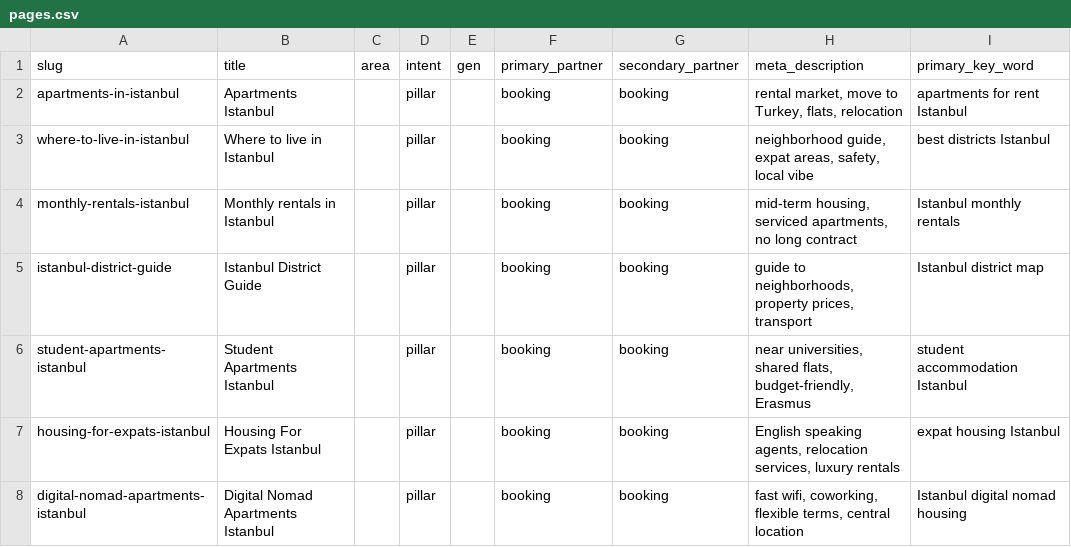
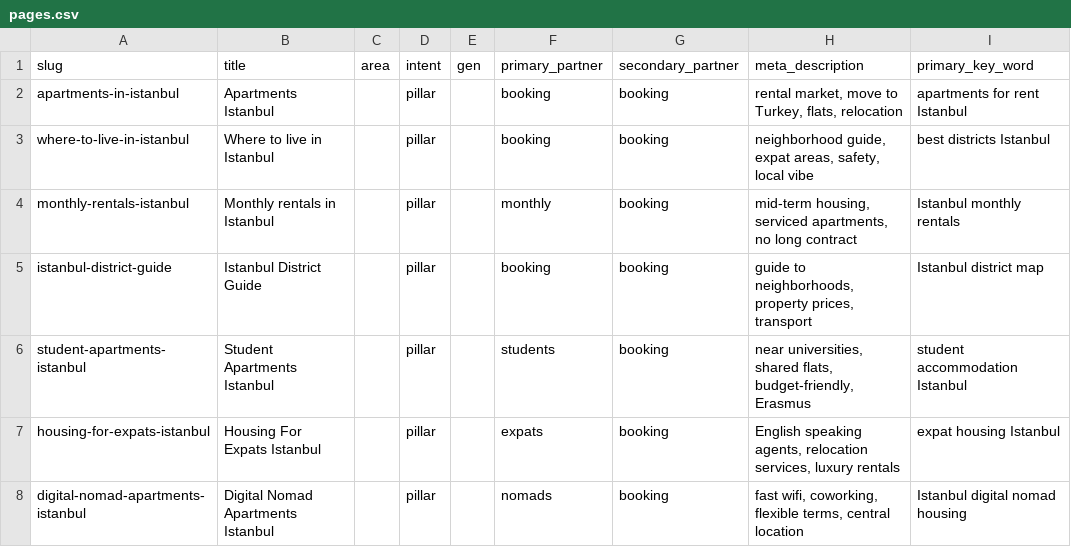
Before and after one commit to mkalas67/apartmentbudapest, a CSV file: input/istanbul/pages.csv, drawn as a sheet.

```diff
--- a/input/istanbul/pages.csv
+++ b/input/istanbul/pages.csv
@@ -3,6 +3,6 @@ apartments-in-istanbul,Apartments Istanbul,,pillar, ,booking,booking,"rental mar
 where-to-live-in-istanbul,Where to live in Istanbul,,pillar, ,booking,booking,"neighborhood guide, expat areas, safety, local vibe",best districts Istanbul
-monthly-rentals-istanbul,Monthly rentals in Istanbul,,pillar, ,booking,booking,"mid-term housing, serviced apartments, no long contract",Istanbul monthly rentals
+monthly-rentals-istanbul,Monthly rentals in Istanbul,,pillar, ,monthly,booking,"mid-term housing, serviced apartments, no long contract",Istanbul monthly rentals
 istanbul-district-guide,Istanbul District Guide,,pillar, ,booking,booking,"guide to neighborhoods, property prices, transport",Istanbul district map
-student-apartments-istanbul,Student Apartments Istanbul,,pillar, ,booking,booking,"near universities, shared flats, budget-friendly, Erasmus",student accommodation Istanbul
-housing-for-expats-istanbul,Housing For Expats Istanbul,,pillar, ,booking,booking,"English speaking agents, relocation services, luxury rentals",expat housing Istanbul
-digital-nomad-apartments-istanbul,Digital Nomad Apartments Istanbul,,pillar, ,booking,booking,"fast wifi, coworking, flexible terms, central location",Istanbul digital nomad housing
+student-apartments-istanbul,Student Apartments Istanbul,,pillar, ,students,booking,"near universities, shared flats, budget-friendly, Erasmus",student accommodation Istanbul
+housing-for-expats-istanbul,Housing For Expats Istanbul,,pillar, ,expats,booking,"English speaking agents, relocation services, luxury rentals",expat housing Istanbul
+digital-nomad-apartments-istanbul,Digital Nomad Apartments Istanbul,,pillar, ,nomads,booking,"fast wifi, coworking, flexible terms, central location",Istanbul digital nomad housing
```
Also changed, not shown: input/seville/pages.csv, input/tallinn/pages.csv, 7 other files.
